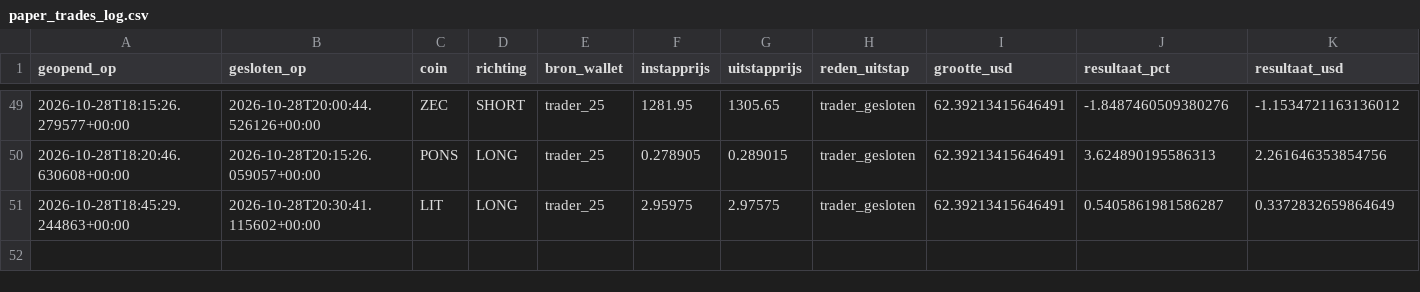
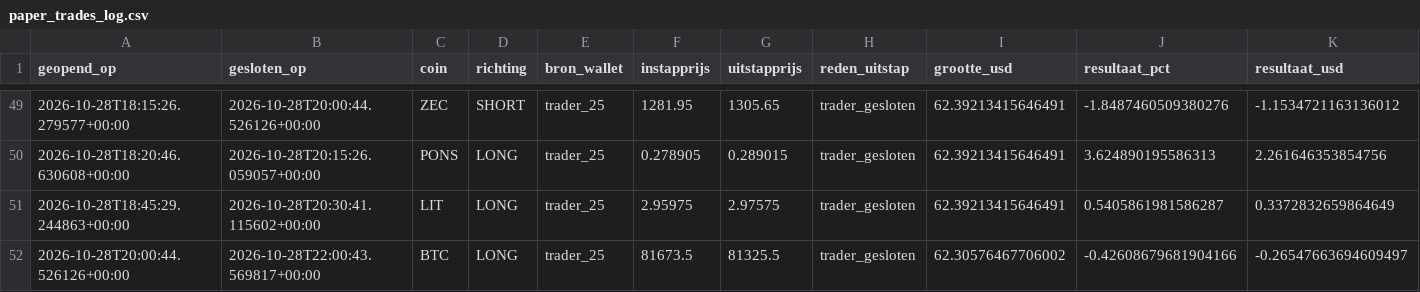
Before and after one commit to wave25031/copytrack, a CSV file: copytrack_voor_github/output/paper_trades_log.csv, drawn as a sheet; only a part is shown, gaps mark what is left out; rows hold the shown columns only; the diff names each change by its address in the sheet, - before the commit and + after, or states it on an @@ line.

```diff
--- a/copytrack_voor_github/output/paper_trades_log.csv
+++ b/copytrack_voor_github/output/paper_trades_log.csv
+row 52: 2026-10-28T20:00:44.526126+00:00 | 2026-10-28T22:00:43.569817+00:00 | BTC | LONG | trader_25 | 81673.5 | 81325.5 | trader_gesloten | 62.30576467706002 | -0.42608679681904166 | -0.26547663694609497
```
Also changed, not shown: copytrack_voor_github/output/signals_log.csv, 2 other files.
